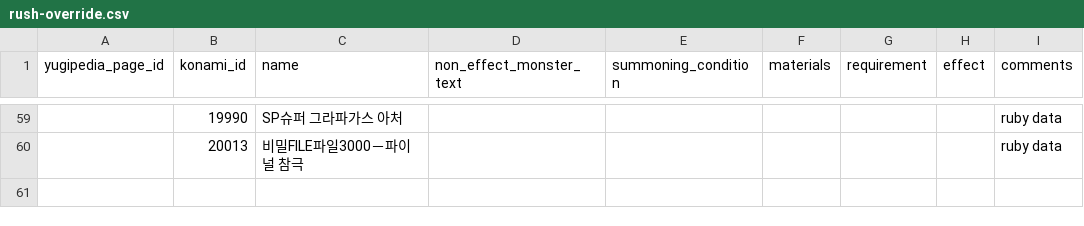
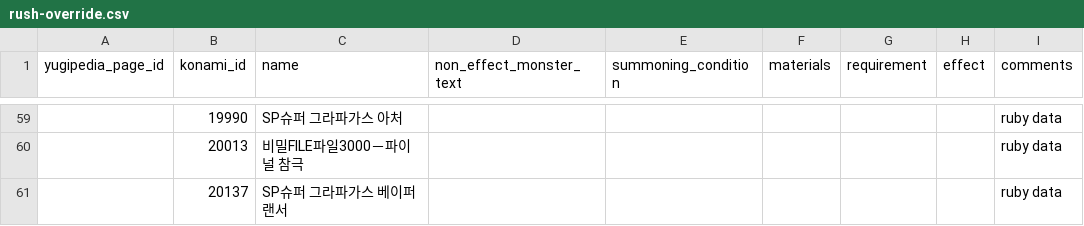
Before and after one commit to DawnbrandBots/yaml-yugi-ko, a CSV file: rush-override.csv, drawn as a sheet; only a part is shown, gaps mark what is left out; the diff names each change by its address in the sheet, - before the commit and + after, or states it on an @@ line.

Commit message:
Update new rush ruby: Over Rush Pack 2

```diff
--- a/rush-override.csv
+++ b/rush-override.csv
+row 61:  | 20137 | SP슈퍼 그라파가스 베이퍼랜서 |  |  |  |  |  | ruby data
```
